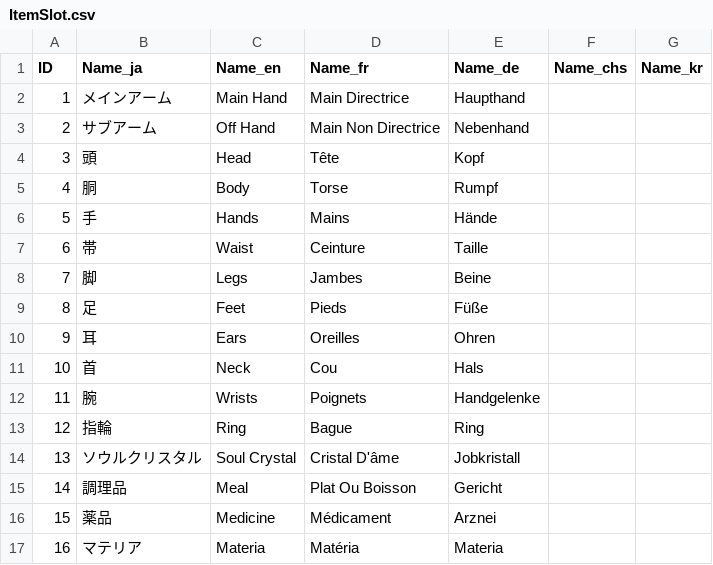
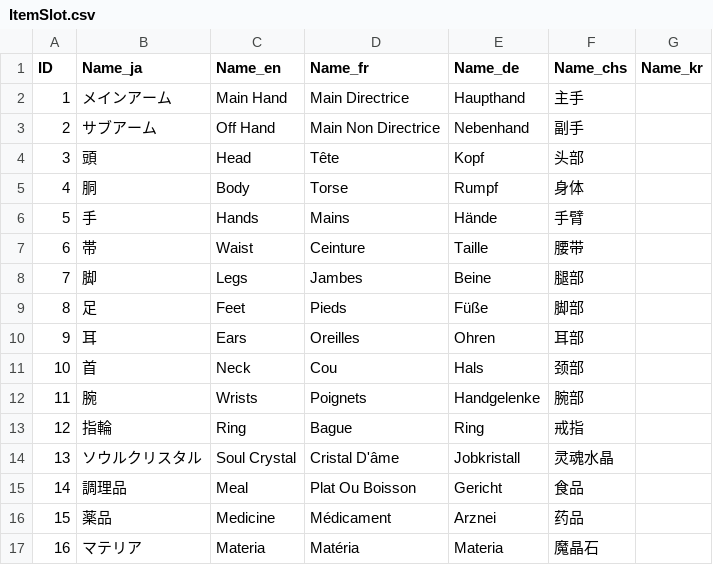
Before and after one commit to thewakingsands/cafemaker-web, a CSV file: src/Service/DataCustom/Csv/ItemSlot.csv, drawn as a sheet.

Commit message:
feat: chinese translation for custom data

```diff
--- a/src/Service/DataCustom/Csv/ItemSlot.csv
+++ b/src/Service/DataCustom/Csv/ItemSlot.csv
@@ -1,17 +1,17 @@
 ID,Name_ja,Name_en,Name_fr,Name_de,Name_chs,Name_kr
-1,メインアーム,Main Hand,Main Directrice,Haupthand,"",""
-2,サブアーム,Off Hand,Main Non Directrice,Nebenhand,"",""
-3,頭,Head,Tête,Kopf,"",""
-4,胴,Body,Torse,Rumpf,"",""
-5,手,Hands,Mains,Hände,"",""
-6,帯,Waist,Ceinture,Taille,"",""
-7,脚,Legs,Jambes,Beine,"",""
-8,足,Feet,Pieds,Füße,"",""
-9,耳,Ears,Oreilles,Ohren,"",""
-10,首,Neck,Cou,Hals,"",""
-11,腕,Wrists,Poignets,Handgelenke,"",""
-12,指輪,Ring,Bague,Ring,"",""
-13,ソウルクリスタル,Soul Crystal,Cristal D'âme,Jobkristall,"",""
-14,調理品,Meal,Plat Ou Boisson,Gericht,"",""
-15,薬品,Medicine,Médicament,Arznei,"",""
-16,マテリア,Materia,Matéria,Materia,"",""
+1,メインアーム,Main Hand,Main Directrice,Haupthand,主手,""
+2,サブアーム,Off Hand,Main Non Directrice,Nebenhand,副手,""
+3,頭,Head,Tête,Kopf,头部,""
+4,胴,Body,Torse,Rumpf,身体,""
+5,手,Hands,Mains,Hände,手臂,""
+6,帯,Waist,Ceinture,Taille,腰带,""
+7,脚,Legs,Jambes,Beine,腿部,""
+8,足,Feet,Pieds,Füße,脚部,""
+9,耳,Ears,Oreilles,Ohren,耳部,""
+10,首,Neck,Cou,Hals,颈部,""
+11,腕,Wrists,Poignets,Handgelenke,腕部,""
+12,指輪,Ring,Bague,Ring,戒指,""
+13,ソウルクリスタル,Soul Crystal,Cristal D'âme,Jobkristall,灵魂水晶,""
+14,調理品,Meal,Plat Ou Boisson,Gericht,食品,""
+15,薬品,Medicine,Médicament,Arznei,药品,""
+16,マテリア,Materia,Matéria,Materia,魔晶石,""
```
Also changed, not shown: src/Service/DataCustom/Csv/ItemKind.csv.
